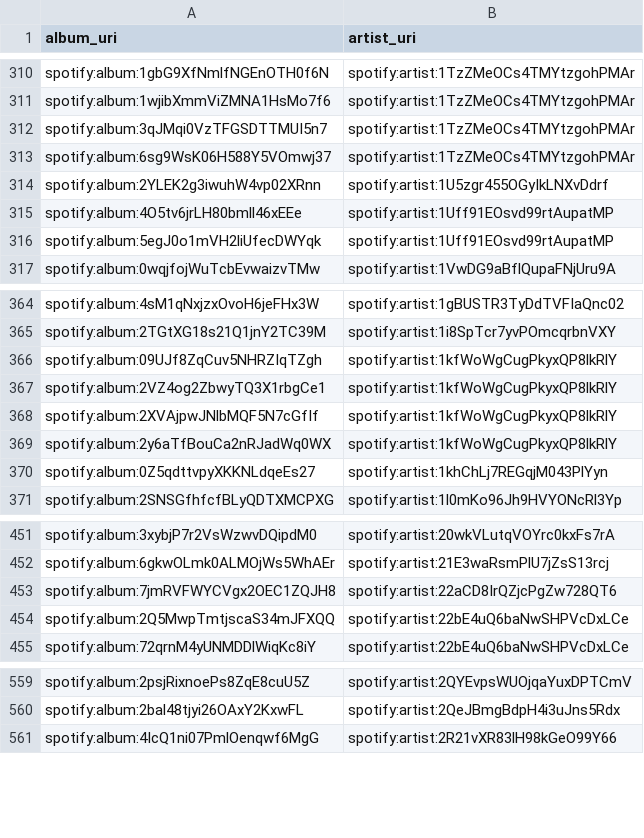
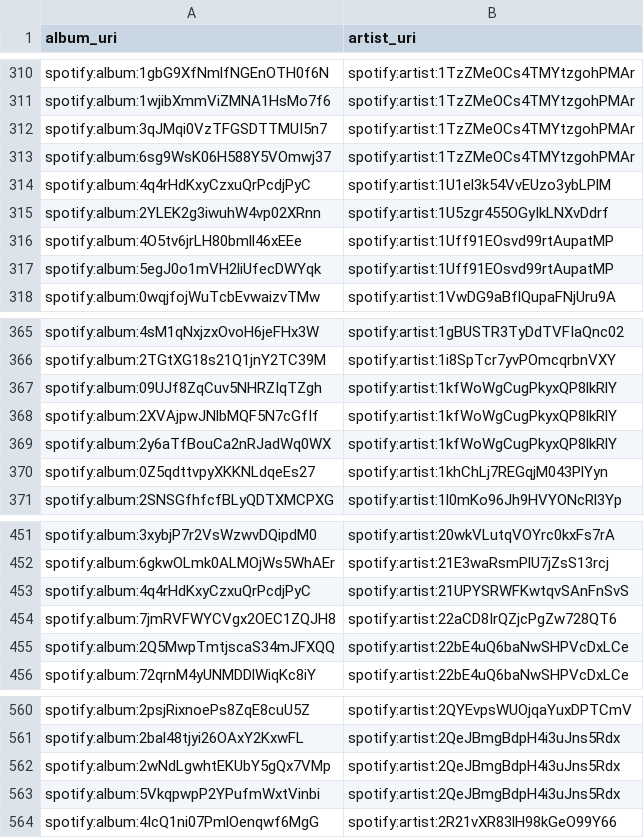
Before and after one commit to jbrown1618/spotify-stats-jbrown1618, a CSV file: data/album_artist.csv, drawn as a sheet; only a part is shown, gaps mark what is left out; removed rows and columns are numbered as before the commit, all else as after; the diff names each change by its address in the sheet, - before the commit and + after, or states it on an @@ line.

```diff
--- a/data/album_artist.csv
+++ b/data/album_artist.csv
+row 314: spotify:album:4q4rHdKxyCzxuQrPcdjPyC | spotify:artist:1U1el3k54VvEUzo3ybLPlM
-row 367: spotify:album:2VZ4og2ZbwyTQ3X1rbgCe1 | spotify:artist:1kfWoWgCugPkyxQP8lkRlY
+row 453: spotify:album:4q4rHdKxyCzxuQrPcdjPyC | spotify:artist:21UPYSRWFKwtqvSAnFnSvS
+row 562: spotify:album:2wNdLgwhtEKUbY5gQx7VMp | spotify:artist:2QeJBmgBdpH4i3uJns5Rdx
+row 563: spotify:album:5VkqpwpP2YPufmWxtVinbi | spotify:artist:2QeJBmgBdpH4i3uJns5Rdx
```
Also changed, not shown: data/albums.csv, data/artist_genre.csv, 55 other files.
